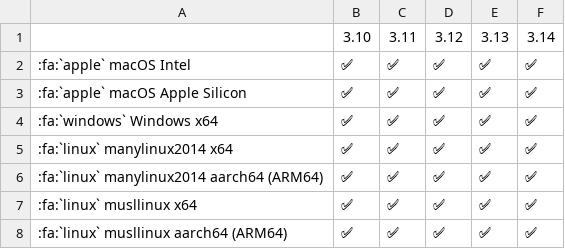
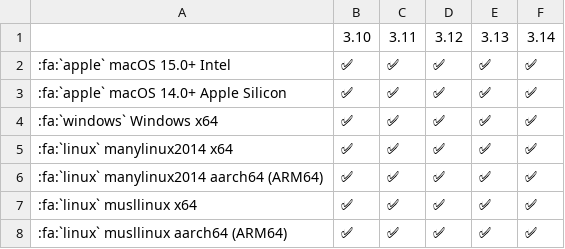
Before and after one commit to pikepdf/pikepdf, a CSV file: docs/binary-wheels.csv, drawn as a sheet.

Commit message:
Update macOS Intel support

```diff
--- a/docs/binary-wheels.csv
+++ b/docs/binary-wheels.csv
@@ -1,4 +1,4 @@
 ,3.10,3.11,3.12,3.13,3.14
-:fa:`apple` macOS Intel,✅,✅,✅,✅,✅
-:fa:`apple` macOS Apple Silicon,✅,✅,✅,✅,✅
+:fa:`apple` macOS 15.0+ Intel,✅,✅,✅,✅,✅
+:fa:`apple` macOS 14.0+ Apple Silicon,✅,✅,✅,✅,✅
 :fa:`windows` Windows x64,✅,✅,✅,✅,✅
```
Also changed, not shown: 1 other file.
